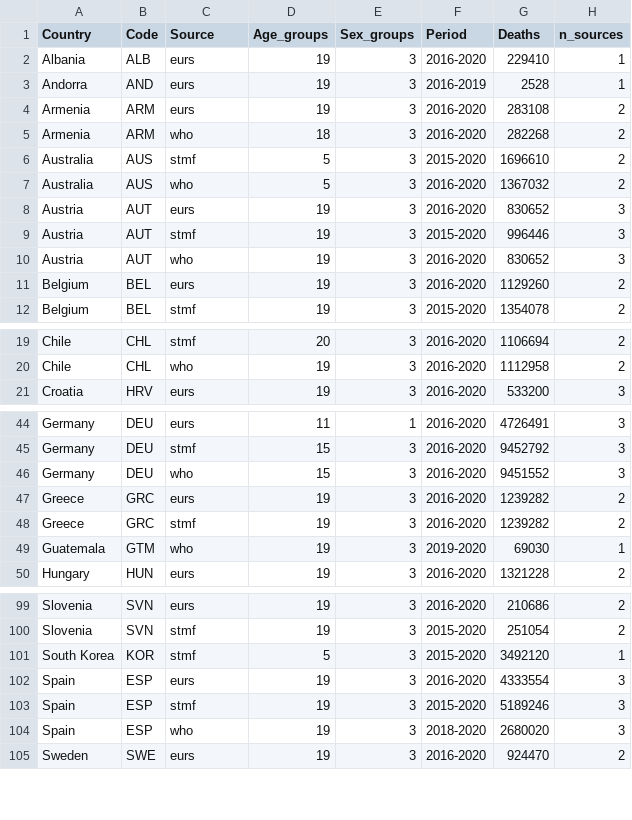
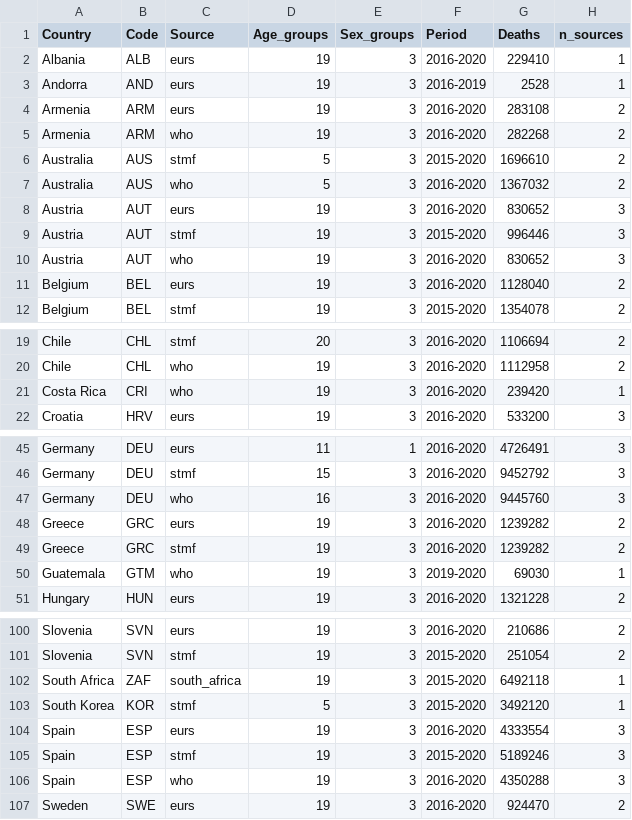
Before and after one commit to kikeacosta/TAG_patterns, a CSV file: Output/summary_all_sources_by_country.csv, drawn as a sheet; only a part is shown, gaps mark what is left out; the diff covers the shown part only.

Commit message:
adding South Africa data

```diff
--- a/Output/summary_all_sources_by_country.csv
+++ b/Output/summary_all_sources_by_country.csv
@@ -4,3 +4,3 @@ Andorra,AND,eurs,19,3,2016-2019,2528,1
 Armenia,ARM,eurs,19,3,2016-2020,283108,2
-Armenia,ARM,who,18,3,2016-2020,282268,2
+Armenia,ARM,who,19,3,2016-2020,282268,2
 Australia,AUS,stmf,5,3,2015-2020,1696610,2
@@ -10,3 +10,3 @@ Austria,AUT,stmf,19,3,2015-2020,996446,3
 Austria,AUT,who,19,3,2016-2020,830652,3
-Belgium,BEL,eurs,19,3,2016-2020,1129260,2
+Belgium,BEL,eurs,19,3,2016-2020,1128040,2
 Belgium,BEL,stmf,19,3,2015-2020,1354078,2
@@ -20,2 +20,3 @@ Chile,CHL,stmf,20,3,2016-2020,1106694,2
 Chile,CHL,who,19,3,2016-2020,1112958,2
+Costa Rica,CRI,who,19,3,2016-2020,239420,1
 Croatia,HRV,eurs,19,3,2016-2020,533200,3
@@ -45,3 +46,3 @@ Germany,DEU,eurs,11,1,2016-2020,4726491,3
 Germany,DEU,stmf,15,3,2016-2020,9452792,3
-Germany,DEU,who,15,3,2016-2020,9451552,3
+Germany,DEU,who,16,3,2016-2020,9445760,3
 Greece,GRC,eurs,19,3,2016-2020,1239282,2
@@ -100,2 +101,3 @@ Slovenia,SVN,eurs,19,3,2016-2020,210686,2
 Slovenia,SVN,stmf,19,3,2015-2020,251054,2
+South Africa,ZAF,south_africa,19,3,2015-2020,6492118,1
 South Korea,KOR,stmf,5,3,2015-2020,3492120,1
@@ -103,3 +105,3 @@ Spain,ESP,eurs,19,3,2016-2020,4333554,3
 Spain,ESP,stmf,19,3,2015-2020,5189246,3
-Spain,ESP,who,19,3,2018-2020,2680020,3
+Spain,ESP,who,19,3,2016-2020,4350288,3
 Sweden,SWE,eurs,19,3,2016-2020,924470,2
```
Also changed, not shown: 3 edited cells elsewhere in this file, Output/summary_selected_sources_by_country.csv, 3 other files.
